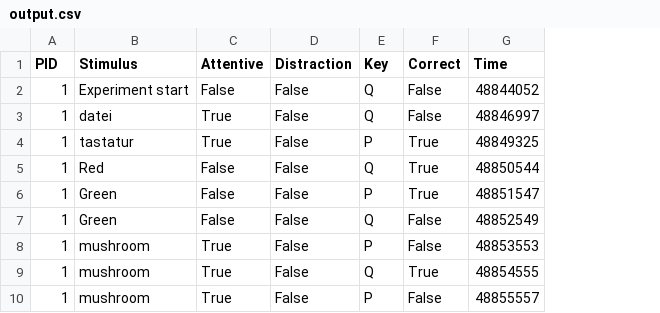
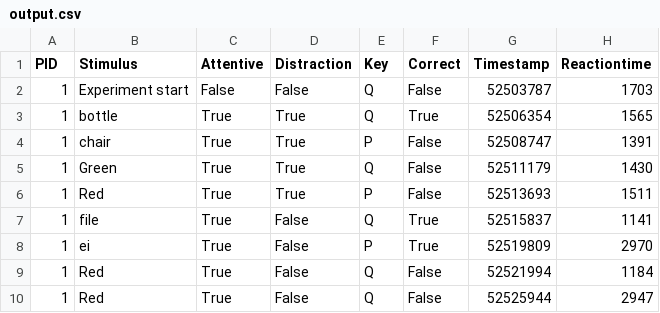
Before and after one commit to MelcorScarr/Interaktionstechniken, a CSV file: output.csv, drawn as a sheet; removed rows and columns are numbered as before the commit, all else as after; the diff names each change by its address in the sheet, - before the commit and + after, or states it on an @@ line.

```diff
--- a/output.csv
+++ b/output.csv
-column G (Time), rows 2-4: 48844052 | 48846997 | 48849325; rows 7-10: 48852549 | 48853553 | 48854555 | 48855557
+column G (Timestamp), rows 2-8: 52503787 | 52506354 | 52508747 | 52511179 | 52513693 | 52515837 | 52519809
+column H (Reactiontime), rows 2-8: 1703 | 1565 | 1391 | 1430 | 1511 | 1141 | 2970
-B3 (Stimulus): datei
+B3 (Stimulus): bottle
-D3:D4 (Distraction): False
+D3:D4 (Distraction): True
-F3 (Correct): False
+F3 (Correct): True
-B4 (Stimulus): tastatur
+B4 (Stimulus): chair
-F4 (Correct): True
+F4 (Correct): False
-row 5: 1 | Red | False | False | Q | True | 48850544
-row 6: 1 | Green | False | False | P | True | 48851547
-C5 (Attentive): False
+C5 (Attentive): True
-D5:D6 (Distraction): False
+D5:D6 (Distraction): True
-B6 (Stimulus): mushroom
+B6 (Stimulus): Red
-B7 (Stimulus): mushroom
+B7 (Stimulus): file
-B8 (Stimulus): mushroom
+B8 (Stimulus): ei
-F8 (Correct): False
+F8 (Correct): True
+row 9: 1 | Red | True | False | Q | False | 52521994 | 1184
+row 10: 1 | Red | True | False | Q | False | 52525944 | 2947
```
Also changed, not shown: 2 other files.
